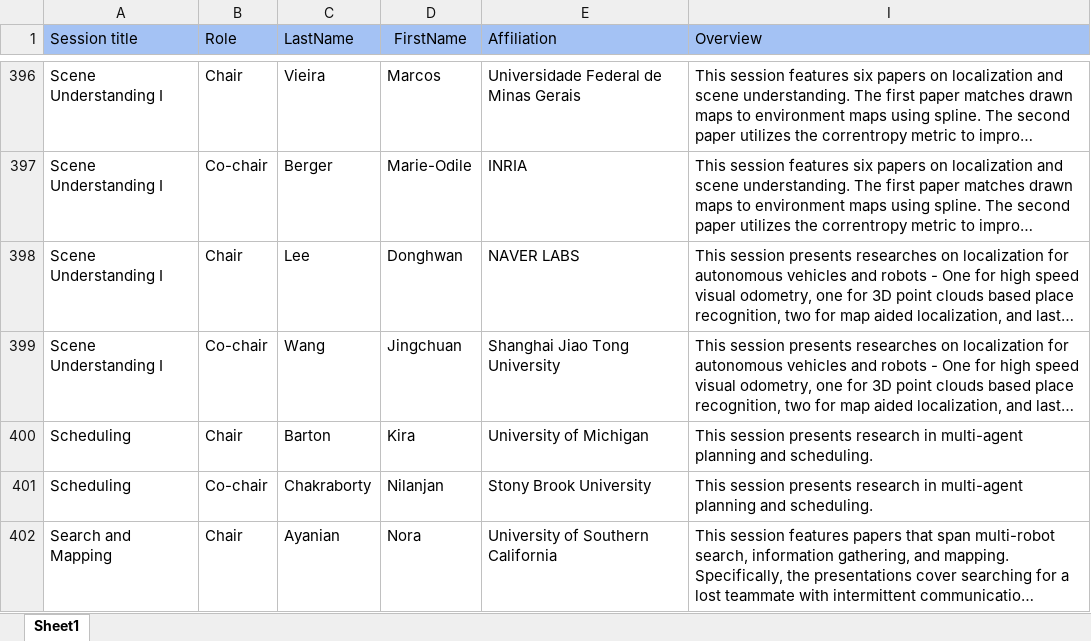
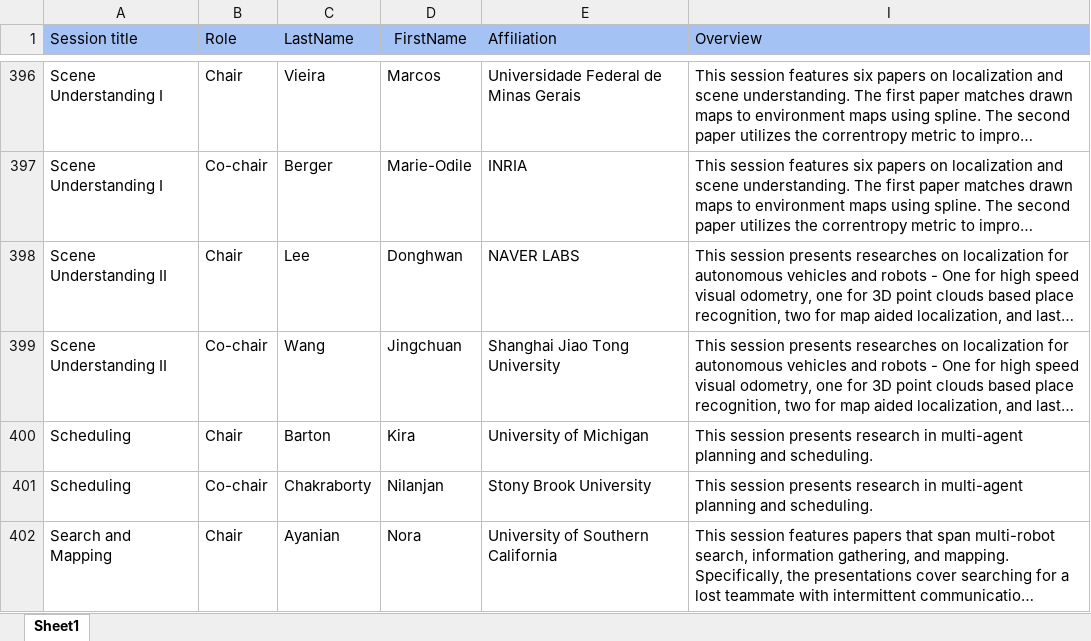
Before and after one commit to akdba0207/IROS20Ondemand, an Excel workbook: polls/IROS20_Sessions_Chairs.xlsx, sheet Sheet1, drawn as a sheet; only a part is shown, gaps mark what is left out; long unchanged cells end in …; values as stored, in another font and other column widths than the file's, no borders; the diff names each change by its address in the sheet, - before the commit and + after, or states it on an @@ line.

```diff
--- a/polls/IROS20_Sessions_Chairs.xlsx (sheet Sheet1)
+++ b/polls/IROS20_Sessions_Chairs.xlsx (sheet Sheet1)
-A398:A399 (Session title): Scene Understanding I
+A398:A399 (Session title): Scene Understanding II
```
Also changed, not shown: polls/IROS20_WSandTR.xlsx, 23 other files.
